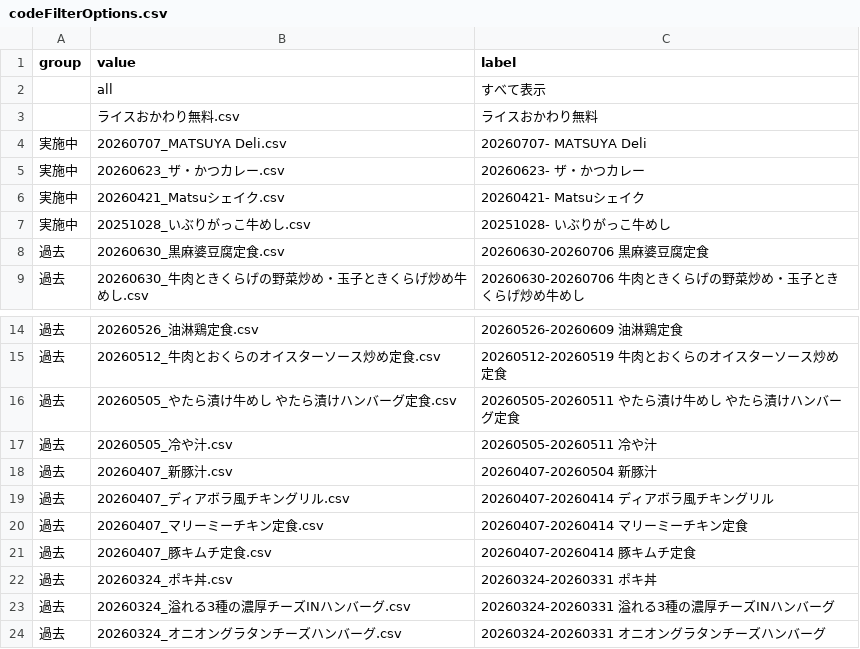
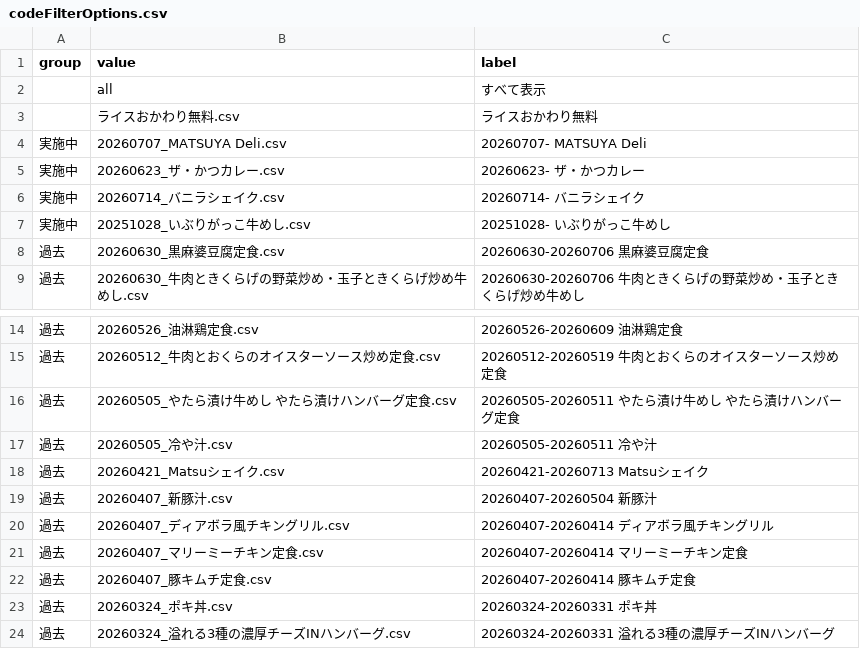
Before and after one commit to yykuso/matsuyafoodsmap, a CSV file: data/codeFilterOptions.csv, drawn as a sheet; only a part is shown, gaps mark what is left out; the shorter side is filled out with more unchanged rows.

```diff
--- a/data/codeFilterOptions.csv
+++ b/data/codeFilterOptions.csv
@@ -5,3 +5,3 @@ group,value,label
 "実施中","20260623_ザ・かつカレー.csv","20260623- ザ・かつカレー"
-"実施中","20260421_Matsuシェイク.csv","20260421- Matsuシェイク"
+"実施中","20260714_バニラシェイク.csv","20260714- バニラシェイク"
 "実施中","20251028_いぶりがっこ牛めし.csv","20251028- いぶりがっこ牛めし"
@@ -17,2 +17,3 @@ group,value,label
 "過去","20260505_冷や汁.csv","20260505-20260511 冷や汁"
+"過去","20260421_Matsuシェイク.csv","20260421-20260713 Matsuシェイク"
 "過去","20260407_新豚汁.csv","20260407-20260504 新豚汁"
```
Also changed, not shown: 1 other file.
